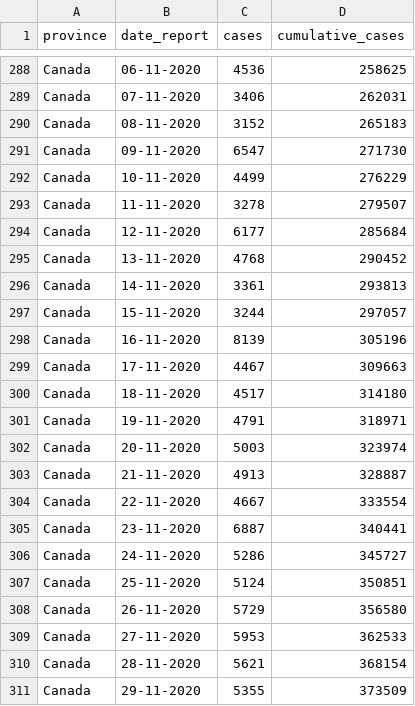
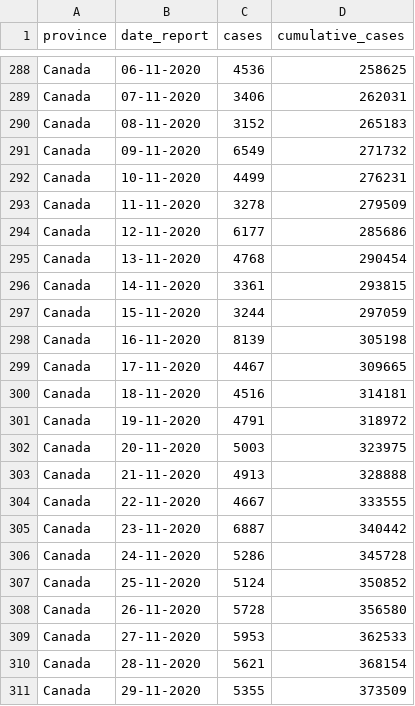
Before and after one commit to linpf/covid19-vis, a CSV file: data/Covid19Canada/timeseries_canada/cases_timeseries_canada.csv, drawn as a sheet; only a part is shown, gaps mark what is left out; the diff covers the shown part only.

```diff
--- a/data/Covid19Canada/timeseries_canada/cases_timeseries_canada.csv
+++ b/data/Covid19Canada/timeseries_canada/cases_timeseries_canada.csv
@@ -290,20 +290,20 @@
 "Canada","08-11-2020",3152,265183
-"Canada","09-11-2020",6547,271730
-"Canada","10-11-2020",4499,276229
-"Canada","11-11-2020",3278,279507
-"Canada","12-11-2020",6177,285684
-"Canada","13-11-2020",4768,290452
-"Canada","14-11-2020",3361,293813
-"Canada","15-11-2020",3244,297057
-"Canada","16-11-2020",8139,305196
-"Canada","17-11-2020",4467,309663
-"Canada","18-11-2020",4517,314180
-"Canada","19-11-2020",4791,318971
-"Canada","20-11-2020",5003,323974
-"Canada","21-11-2020",4913,328887
-"Canada","22-11-2020",4667,333554
-"Canada","23-11-2020",6887,340441
-"Canada","24-11-2020",5286,345727
-"Canada","25-11-2020",5124,350851
-"Canada","26-11-2020",5729,356580
+"Canada","09-11-2020",6549,271732
+"Canada","10-11-2020",4499,276231
+"Canada","11-11-2020",3278,279509
+"Canada","12-11-2020",6177,285686
+"Canada","13-11-2020",4768,290454
+"Canada","14-11-2020",3361,293815
+"Canada","15-11-2020",3244,297059
+"Canada","16-11-2020",8139,305198
+"Canada","17-11-2020",4467,309665
+"Canada","18-11-2020",4516,314181
+"Canada","19-11-2020",4791,318972
+"Canada","20-11-2020",5003,323975
+"Canada","21-11-2020",4913,328888
+"Canada","22-11-2020",4667,333555
+"Canada","23-11-2020",6887,340442
+"Canada","24-11-2020",5286,345728
+"Canada","25-11-2020",5124,350852
+"Canada","26-11-2020",5728,356580
 "Canada","27-11-2020",5953,362533
```
Also changed, not shown: 32 added rows and 12 edited cells elsewhere in this file, data/Covid19Canada/timeseries_canada/active_timeseries_canada.csv, data/Covid19Canada/timeseries_canada/mortality_timeseries_canada.csv, 13 other files.
